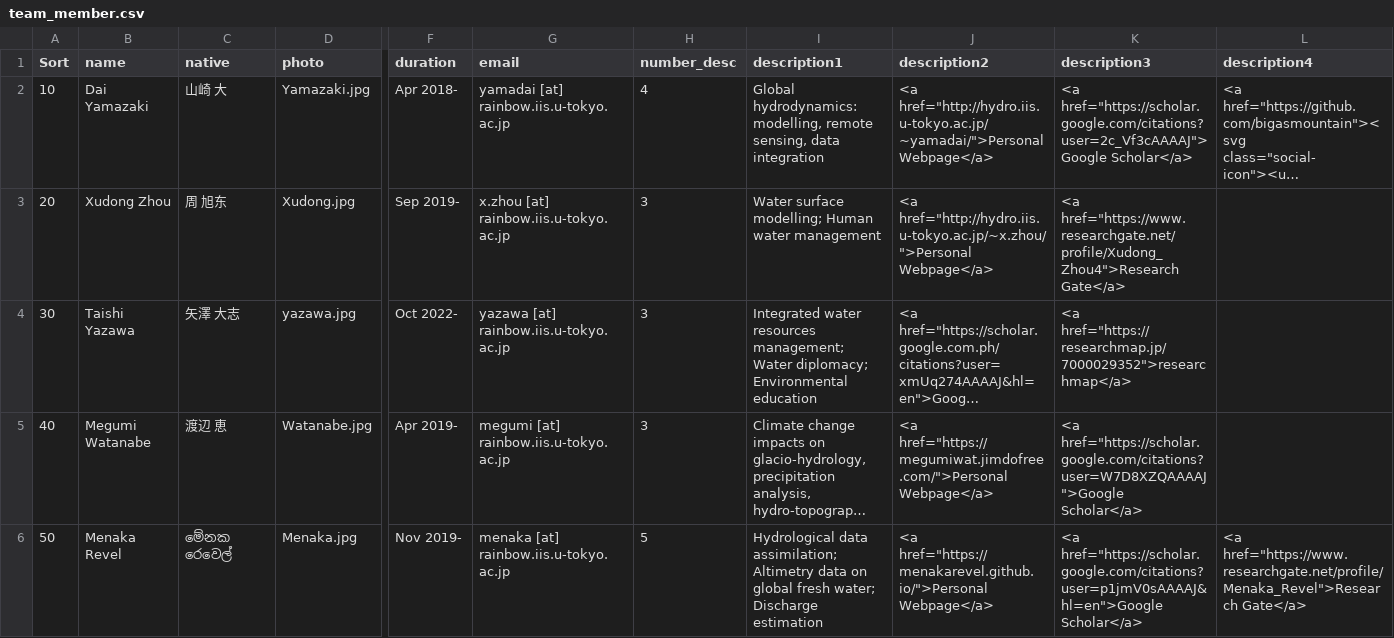
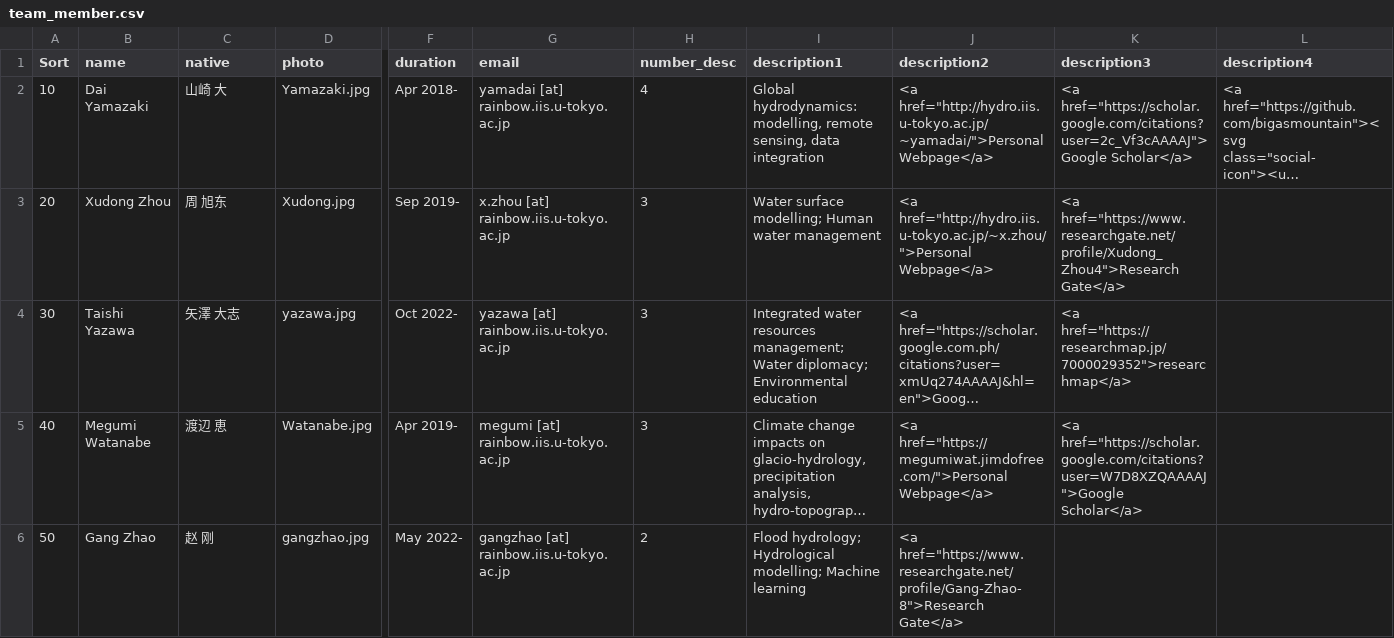
Before and after one commit to global-hydrodynamics/global-hydrodynamics.github.io, a CSV file: _data/team_member.csv, drawn as a sheet; only a part is shown, gaps mark what is left out; long unchanged cells end in …; the diff covers the shown part only; the diff names each change by its address in the sheet, - before the commit and + after, or states it on an @@ line.

```diff
--- a/_data/team_member.csv
+++ b/_data/team_member.csv
-B6 (name): Menaka Revel
+B6 (name): Gang Zhao
-C6 (native): මේනක රෙවෙල්
+C6 (native): 赵 刚
-D6 (photo): Menaka.jpg
+D6 (photo): gangzhao.jpg
-F6 (duration): Nov 2019-
+F6 (duration): May 2022-
-G6 (email): menaka [at] rainbow.iis.u-tokyo.ac.jp
+G6 (email): gangzhao [at] rainbow.iis.u-tokyo.ac.jp
-H6 (number_desc): 5
+H6 (number_desc): 2
-I6 (description1): Hydrological data assimilation; Altimetry data on global fresh water; Discharge estimation
+I6 (description1): Flood hydrology; Hydrological modelling; Machine learning
-J6 (description2): <a href="https://menakarevel.github.io/">Personal Webpage</a>
+J6 (description2): <a href="https://www.researchgate.net/profile/Gang-Zhao-8">Research Gate</a>
-K6 (description3): <a href="https://scholar.google.com/citations?user=p1jmV0sAAAAJ&hl=en">Google Scholar</a>
+K6 (description3): (empty)
-L6 (description4): <a href="https://www.researchgate.net/profile/Menaka_Revel">Research Gate</a>
+L6 (description4): (empty)
```
Also changed, not shown: 1 removed row and 11 edited cells elsewhere in this file, _data/award.csv, _data/former_student.csv, 4 other files.
